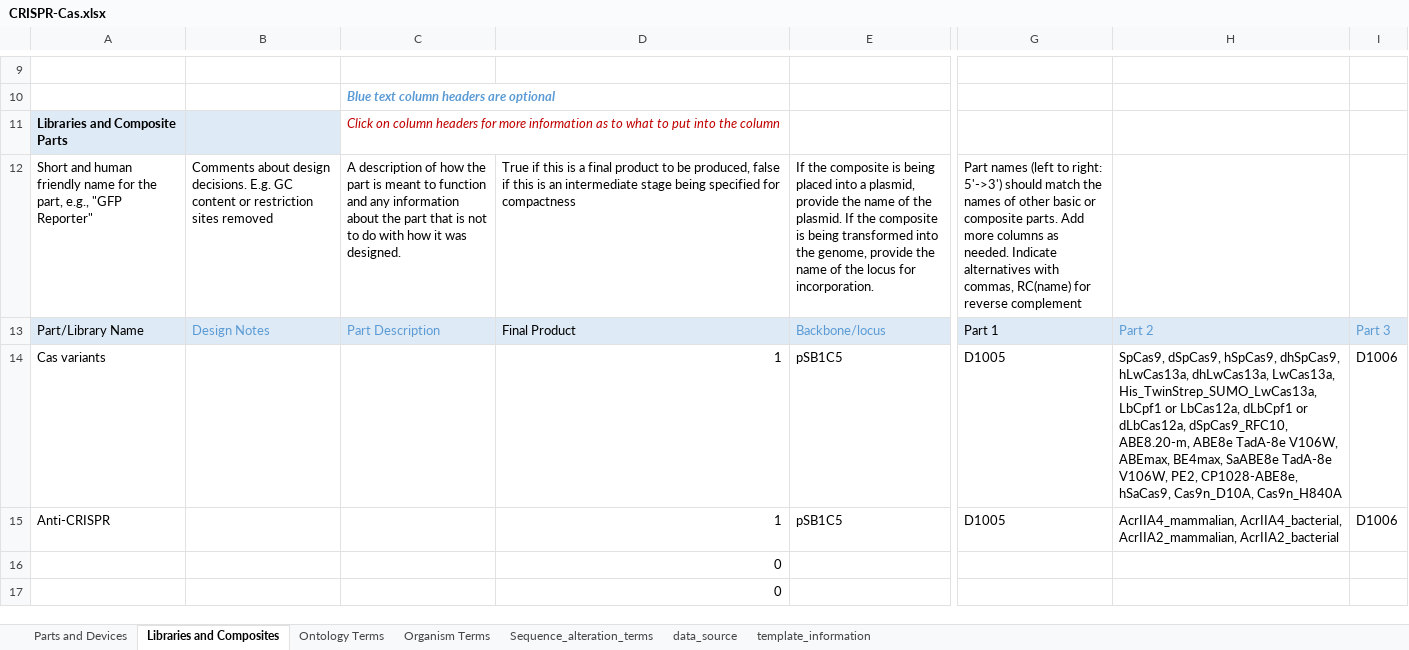
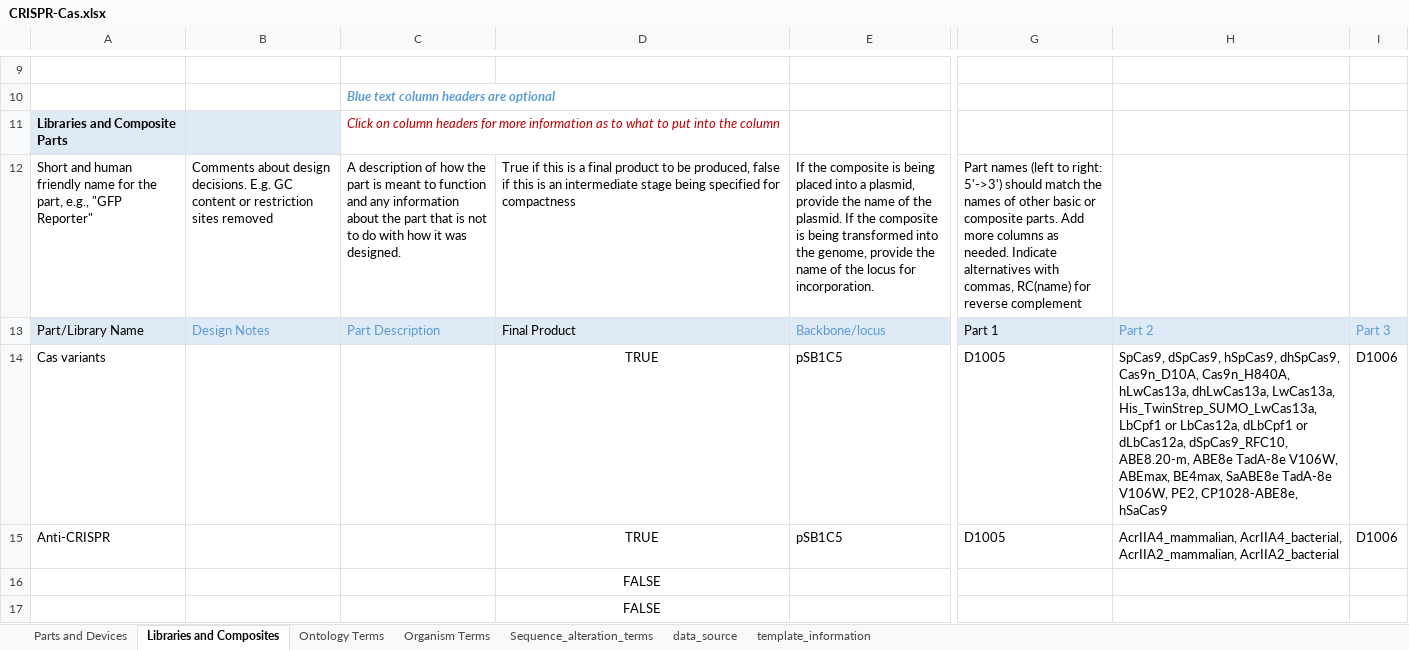
Before and after one commit to iGEM-Engineering/iGEM-distribution, an Excel workbook: CRISPR-Cas/CRISPR-Cas.xlsx, sheet Libraries and Composites, drawn as a sheet; only a part is shown, gaps mark what is left out; values as stored, in another font and other column widths than the file's, no borders; table styles not drawn; the diff covers the shown part only; the diff names each change by its address in the sheet, - before the commit and + after, or states it on an @@ line.

```diff
--- a/CRISPR-Cas/CRISPR-Cas.xlsx (sheet Libraries and Composites)
+++ b/CRISPR-Cas/CRISPR-Cas.xlsx (sheet Libraries and Composites)
-D14:D15: 1
+D14:D15: TRUE
-D14:D17 alignment: right
+D14:D17 alignment: center
-H14: …hSpCas9, dhSpCas9, hLwCas13a, dhLwCas13a, LwCas13a, His_TwinStrep_SUMO_LwCas13a, LbCpf1 or LbCas12a, dLbCpf1 or dLbCas12a, dSpCas9_RFC10, ABE8.20-m, ABE8e TadA-8e V106W, ABEmax, BE4max, SaABE8e TadA-8e V106W, PE2, CP1028-ABE8e, hSaCas9, Cas9n_D10A, Cas9n_H840A
+H14: …hSpCas9, dhSpCas9, Cas9n_D10A, Cas9n_H840A, hLwCas13a, dhLwCas13a, LwCas13a, His_TwinStrep_SUMO_LwCas13a, LbCpf1 or LbCas12a, dLbCpf1 or dLbCas12a, dSpCas9_RFC10, ABE8.20-m, ABE8e TadA-8e V106W, ABEmax, BE4max, SaABE8e TadA-8e V106W, PE2, CP1028-ABE8e, hSaCas9
-D16:D17: 0
+D16:D17: FALSE
```
Also changed, not shown: 9 edited cells and cell formats elsewhere in this sheet, sheet Parts and Devices, sheet data_source, sheet Ontology Terms, charts or pictures.
